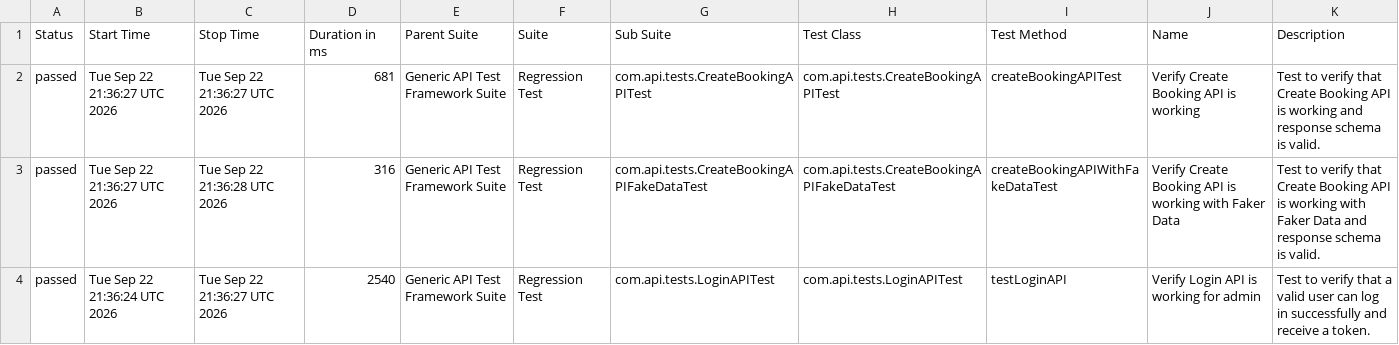
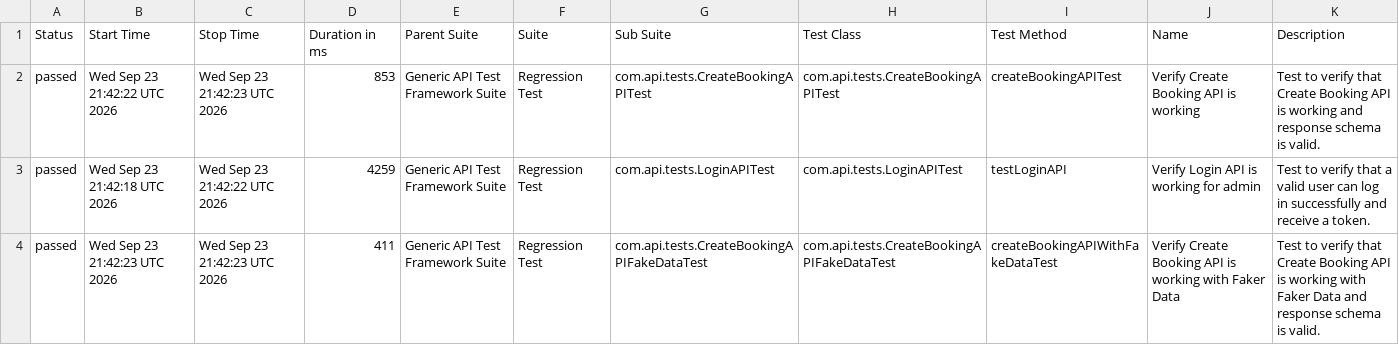
Before and after one commit to bishnu-das1191/generic-api-test-framework, a CSV file: data/suites.csv, drawn as a sheet.

```diff
--- a/data/suites.csv
+++ b/data/suites.csv
@@ -1,4 +1,4 @@
 "Status","Start Time","Stop Time","Duration in ms","Parent Suite","Suite","Sub Suite","Test Class","Test Method","Name","Description"
-"passed","Tue Sep 22 21:36:27 UTC 2026","Tue Sep 22 21:36:27 UTC 2026","681","Generic API Test Framework Suite","Regression Test","com.api.tests.CreateBookingAPITest","com.api.tests.CreateBookingAPITest","createBookingAPITest","Verify Create Booking API is working","Test to verify that Create Booking API is working and response schema is valid."
-"passed","Tue Sep 22 21:36:27 UTC 2026","Tue Sep 22 21:36:28 UTC 2026","316","Generic API Test Framework Suite","Regression Test","com.api.tests.CreateBookingAPIFakeDataTest","com.api.tests.CreateBookingAPIFakeDataTest","createBookingAPIWithFakeDataTest","Verify Create Booking API is working with Faker Data","Test to verify that Create Booking API is working with Faker Data and response schema is valid."
-"passed","Tue Sep 22 21:36:24 UTC 2026","Tue Sep 22 21:36:27 UTC 2026","2540","Generic API Test Framework Suite","Regression Test","com.api.tests.LoginAPITest","com.api.tests.LoginAPITest","testLoginAPI","Verify Login API is working for admin","Test to verify that a valid user can log in successfully and receive a token."
+"passed","Wed Sep 23 21:42:22 UTC 2026","Wed Sep 23 21:42:23 UTC 2026","853","Generic API Test Framework Suite","Regression Test","com.api.tests.CreateBookingAPITest","com.api.tests.CreateBookingAPITest","createBookingAPITest","Verify Create Booking API is working","Test to verify that Create Booking API is working and response schema is valid."
+"passed","Wed Sep 23 21:42:18 UTC 2026","Wed Sep 23 21:42:22 UTC 2026","4259","Generic API Test Framework Suite","Regression Test","com.api.tests.LoginAPITest","com.api.tests.LoginAPITest","testLoginAPI","Verify Login API is working for admin","Test to verify that a valid user can log in successfully and receive a token."
+"passed","Wed Sep 23 21:42:23 UTC 2026","Wed Sep 23 21:42:23 UTC 2026","411","Generic API Test Framework Suite","Regression Test","com.api.tests.CreateBookingAPIFakeDataTest","com.api.tests.CreateBookingAPIFakeDataTest","createBookingAPIWithFakeDataTest","Verify Create Booking API is working with Faker Data","Test to verify that Create Booking API is working with Faker Data and response schema is valid."
```
Also changed, not shown: 30 other files.
